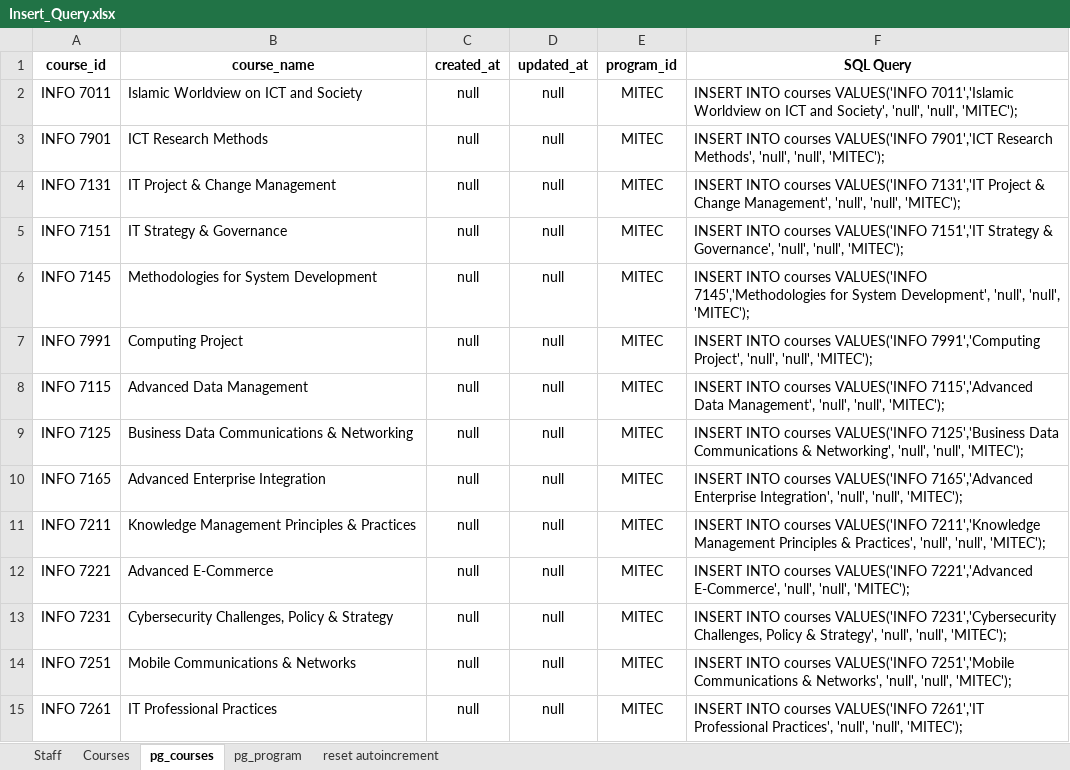
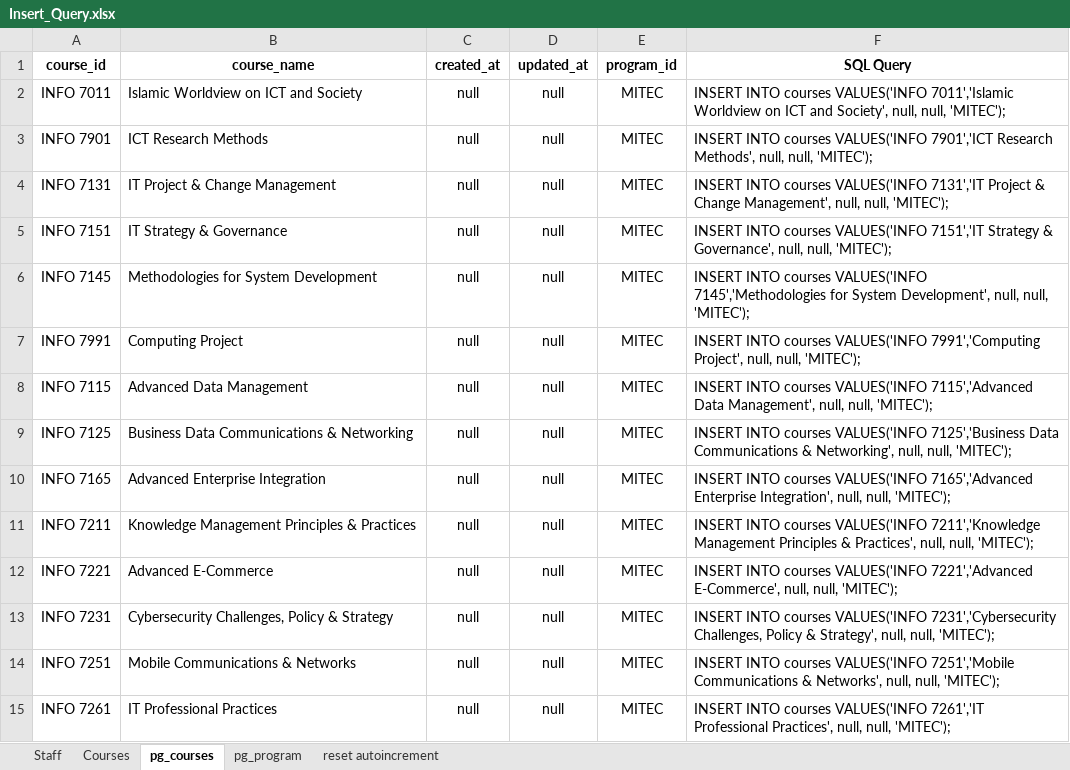
Before and after one commit to mkazmiiium/kict, an Excel workbook: database/KICT Backup DB/Insert_Query.xlsx, sheet pg_courses, drawn as a sheet; only a part is shown; values as stored, in another font and other column widths than the file's, no borders; the diff covers the shown part only; the diff names each change by its address in the sheet, - before the commit and + after, or states it on an @@ line.

Commit message:
excel update

```diff
--- a/database/KICT Backup DB/Insert_Query.xlsx (sheet pg_courses)
+++ b/database/KICT Backup DB/Insert_Query.xlsx (sheet pg_courses)
-F2 (SQL Query): …and Society', 'null', 'null', 'MITEC');
+F2 (SQL Query): …and Society', null, null, 'MITEC');
-F3 (SQL Query): …Research Methods', 'null', 'null', 'MITEC');
+F3 (SQL Query): …Research Methods', null, null, 'MITEC');
-F4 (SQL Query): …Change Management', 'null', 'null', 'MITEC');
+F4 (SQL Query): …Change Management', null, null, 'MITEC');
-F5 (SQL Query): …& Governance', 'null', 'null', 'MITEC');
+F5 (SQL Query): …& Governance', null, null, 'MITEC');
-F6 (SQL Query): …System Development', 'null', 'null', 'MITEC');
+F6 (SQL Query): …System Development', null, null, 'MITEC');
-F7 (SQL Query): …7991','Computing Project', 'null', 'null', 'MITEC');
+F7 (SQL Query): …7991','Computing Project', null, null, 'MITEC');
-F8 (SQL Query): …Data Management', 'null', 'null', 'MITEC');
+F8 (SQL Query): …Data Management', null, null, 'MITEC');
-F9 (SQL Query): …& Networking', 'null', 'null', 'MITEC');
+F9 (SQL Query): …& Networking', null, null, 'MITEC');
-F10 (SQL Query): …Enterprise Integration', 'null', 'null', 'MITEC');
+F10 (SQL Query): …Enterprise Integration', null, null, 'MITEC');
-F11 (SQL Query): …& Practices', 'null', 'null', 'MITEC');
+F11 (SQL Query): …& Practices', null, null, 'MITEC');
-F12 (SQL Query): …7221','Advanced E-Commerce', 'null', 'null', 'MITEC');
+F12 (SQL Query): …7221','Advanced E-Commerce', null, null, 'MITEC');
-F13 (SQL Query): …& Strategy', 'null', 'null', 'MITEC');
+F13 (SQL Query): …& Strategy', null, null, 'MITEC');
-F14 (SQL Query): …& Networks', 'null', 'null', 'MITEC');
+F14 (SQL Query): …& Networks', null, null, 'MITEC');
-F15 (SQL Query): …Professional Practices', 'null', 'null', 'MITEC');
+F15 (SQL Query): …Professional Practices', null, null, 'MITEC');
```
Also changed, not shown: 22 edited cells elsewhere in this sheet, sheet pg_program.
